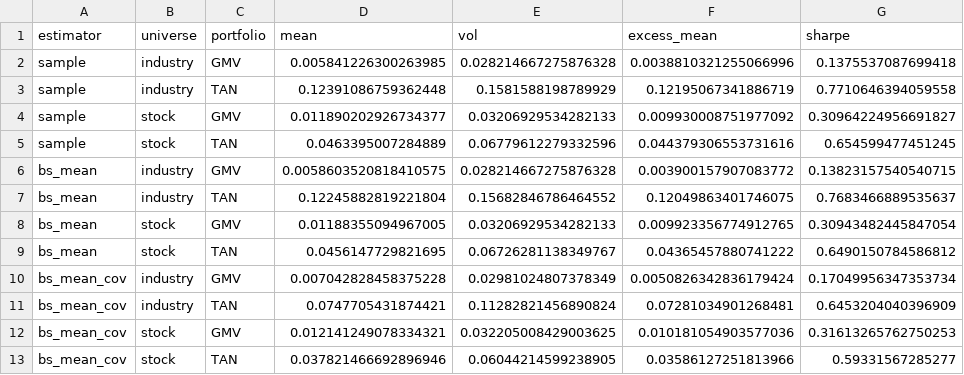
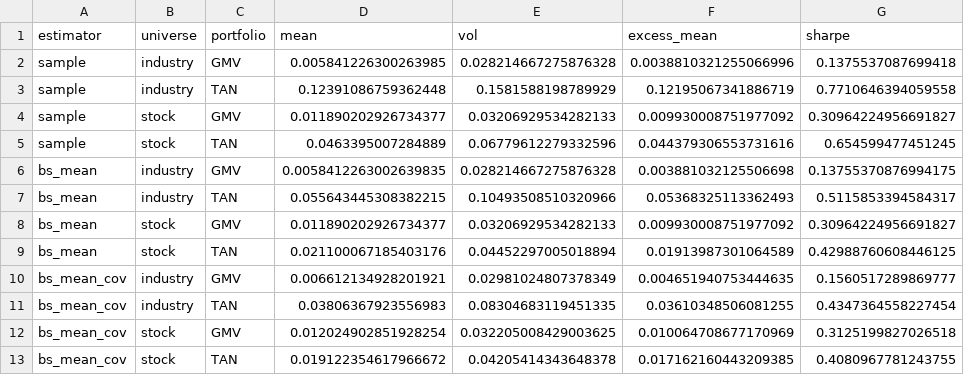
Before and after one commit to eomoran/fin41360-group-asst, a CSV file: report/tables/scope3_with_coal_gmv_tan.csv, drawn as a sheet.

```diff
--- a/report/tables/scope3_with_coal_gmv_tan.csv
+++ b/report/tables/scope3_with_coal_gmv_tan.csv
@@ -5,9 +5,9 @@ sample,stock,GMV,0.011890202926734377,0.03206929534282133,0.009930008751977092,0
 sample,stock,TAN,0.0463395007284889,0.06779612279332596,0.044379306553731616,0.654599477451245
-bs_mean,industry,GMV,0.0058603520818410575,0.028214667275876328,0.003900157907083772,0.13823157540540715
-bs_mean,industry,TAN,0.12245882819221804,0.15682846786464552,0.12049863401746075,0.7683466889535637
-bs_mean,stock,GMV,0.01188355094967005,0.03206929534282133,0.009923356774912765,0.30943482445847054
-bs_mean,stock,TAN,0.0456147729821695,0.06726281138349767,0.04365457880741222,0.6490150784586812
-bs_mean_cov,industry,GMV,0.007042828458375228,0.02981024807378349,0.0050826342836179424,0.17049956347353734
-bs_mean_cov,industry,TAN,0.0747705431874421,0.11282821456890824,0.07281034901268481,0.6453204040396909
-bs_mean_cov,stock,GMV,0.012141249078334321,0.032205008429003625,0.010181054903577036,0.31613265762750253
-bs_mean_cov,stock,TAN,0.037821466692896946,0.06044214599238905,0.03586127251813966,0.59331567285277
+bs_mean,industry,GMV,0.0058412263002639835,0.028214667275876328,0.003881032125506698,0.13755370876994175
+bs_mean,industry,TAN,0.055643445308382215,0.10493508510320966,0.05368325113362493,0.5115853394584317
+bs_mean,stock,GMV,0.011890202926734377,0.03206929534282133,0.009930008751977092,0.30964224956691827
+bs_mean,stock,TAN,0.021100067185403176,0.04452297005018894,0.01913987301064589,0.42988760608446125
+bs_mean_cov,industry,GMV,0.006612134928201921,0.02981024807378349,0.004651940753444635,0.1560517289869777
+bs_mean_cov,industry,TAN,0.03806367923556983,0.08304683119451335,0.03610348506081255,0.4347364558227454
+bs_mean_cov,stock,GMV,0.012024902851928254,0.032205008429003625,0.010064708677170969,0.3125199827026518
+bs_mean_cov,stock,TAN,0.019122354617966672,0.04205414343648378,0.017162160443209385,0.4080967781243755
```
Also changed, not shown: report/tables/scope2_presentation.csv, report/tables/scope3_comparison_presentation.csv, 39 other files.
